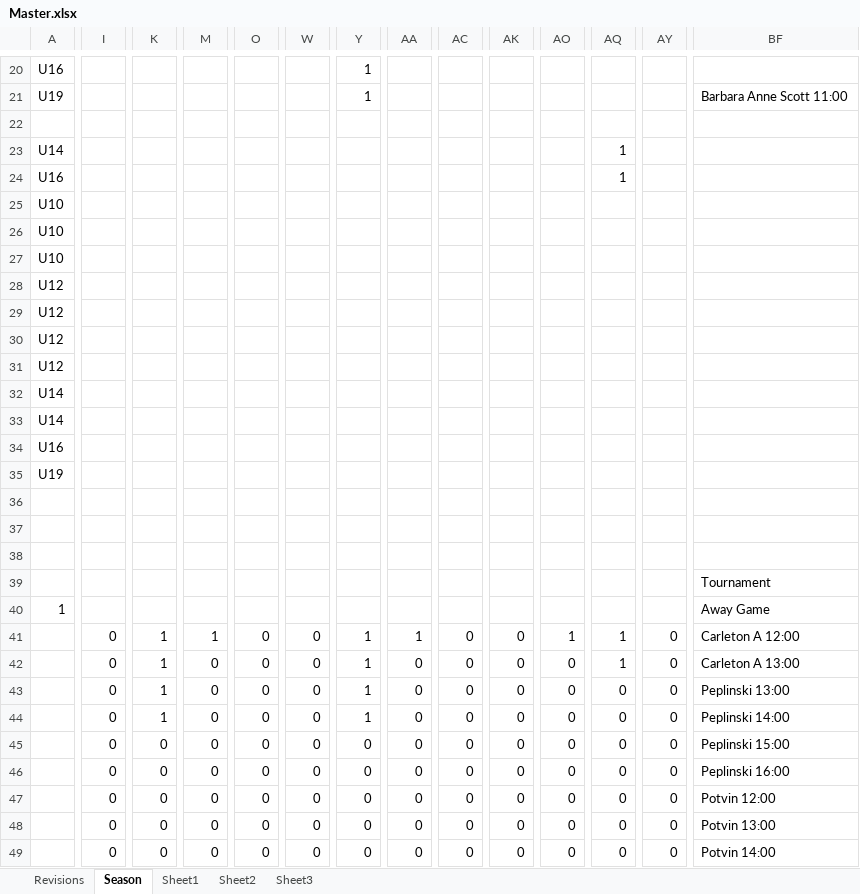
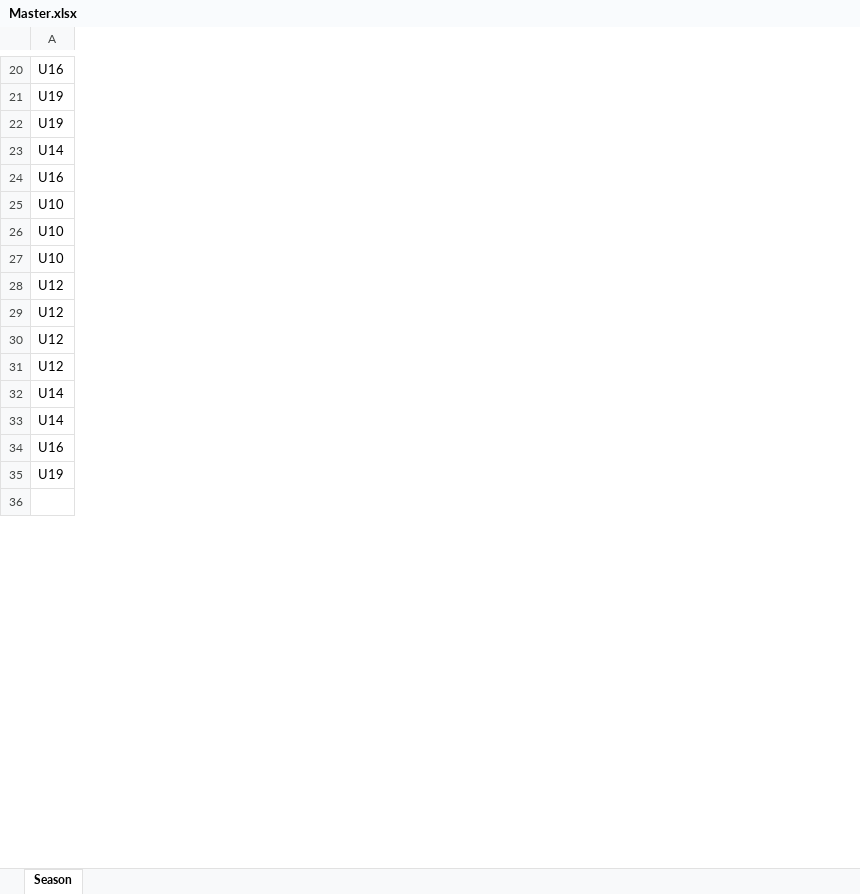
Before and after one commit to CORARingette/coraSchedule, an Excel workbook: RingetteSchedule/Master.xlsx, sheet Season, drawn as a sheet; only a part is shown, gaps mark what is left out; values as stored, in another font and other column widths than the file's, no cell formats; conditional formats not drawn; removed rows and columns are numbered as before the commit, all else as after; rows hold the shown columns only; the diff covers the shown part only; the diff names each change by its address in the sheet, - before the commit and + after, or states it on an @@ line.

```diff
--- a/RingetteSchedule/Master.xlsx (sheet Season)
+++ b/RingetteSchedule/Master.xlsx (sheet Season)
-sheet tab: Revisions
-sheet tab: Sheet1
-sheet tab: Sheet2
-sheet tab: Sheet3
-column I, empty
-column K, empty
-column M, empty
-column O, empty
-column W, empty
-column Y, rows 20-21: 1 | 1
-column AA, empty
-column AC, empty
-column AK, empty
-column AO, empty
-column AQ, rows 23-24: 1 | 1
-column AY, empty
-column BF, row 21: Barbara Anne Scott 11:00
-A22: (empty)
+A22: U19
-row 36: (empty)
-row 38: (empty)
-row 39:  |  |  |  |  |  |  |  |  |  |  |  |  | Tournament
-row 40: 1 |  |  |  |  |  |  |  |  |  |  |  |  | Away Game
-row 41:  | 0 | 1 | 1 | 0 | 0 | 1 | 1 | 0 | 0 | 1 | 1 | 0 | Carleton A 12:00
-row 42:  | 0 | 1 | 0 | 0 | 0 | 1 | 0 | 0 | 0 | 0 | 1 | 0 | Carleton A 13:00
-row 43:  | 0 | 1 | 0 | 0 | 0 | 1 | 0 | 0 | 0 | 0 | 0 | 0 | Peplinski 13:00
-row 44:  | 0 | 1 | 0 | 0 | 0 | 1 | 0 | 0 | 0 | 0 | 0 | 0 | Peplinski 14:00
-row 45:  | 0 | 0 | 0 | 0 | 0 | 0 | 0 | 0 | 0 | 0 | 0 | 0 | Peplinski 15:00
-row 46:  | 0 | 0 | 0 | 0 | 0 | 0 | 0 | 0 | 0 | 0 | 0 | 0 | Peplinski 16:00
-row 47:  | 0 | 0 | 0 | 0 | 0 | 0 | 0 | 0 | 0 | 0 | 0 | 0 | Potvin 12:00
-row 48:  | 0 | 0 | 0 | 0 | 0 | 0 | 0 | 0 | 0 | 0 | 0 | 0 | Potvin 13:00
-row 49:  | 0 | 0 | 0 | 0 | 0 | 0 | 0 | 0 | 0 | 0 | 0 | 0 | Potvin 14:00
```
Also changed, not shown: 1 added row, 17 removed rows, 12 added columns, 15 removed columns, 45 edited cells and merged cells elsewhere in this sheet, cell formats, formulas that keep their value, 4 other files.
